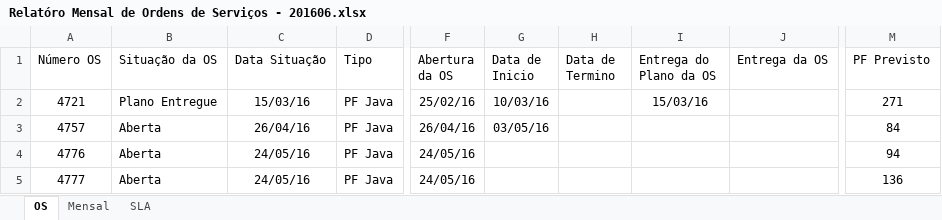
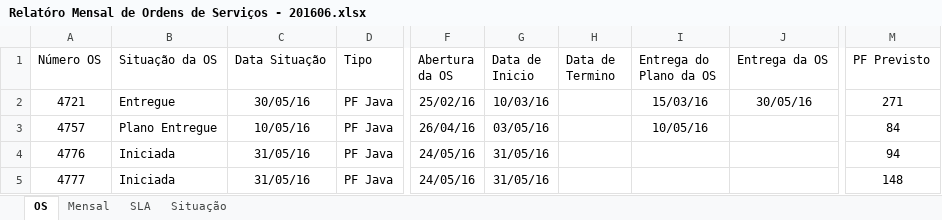
Before and after one commit to fredsilva/sistema, an Excel workbook: 00_GESTAO_GERAL/04_RELATORIO/Relatóro Mensal de Ordens de Serviços - 201606.xlsx, sheet OS, drawn as a sheet; only a part is shown, gaps mark what is left out; values as stored, in another font and other column widths than the file's, no borders; table styles not drawn; the diff names each change by its address in the sheet, - before the commit and + after, or states it on an @@ line.

```diff
--- a/00_GESTAO_GERAL/04_RELATORIO/Relatóro Mensal de Ordens de Serviços - 201606.xlsx (sheet OS)
+++ b/00_GESTAO_GERAL/04_RELATORIO/Relatóro Mensal de Ordens de Serviços - 201606.xlsx (sheet OS)
@@ sheet tab unhidden: Situação @@
-B2 (Situação da OS): Plano Entregue
+B2 (Situação da OS): Entregue
-C2 (Data Situação): 15/03/16
+C2 (Data Situação): 30/05/16
-J2 (Entrega da OS): (empty)
+J2 (Entrega da OS): 30/05/16
-B3 (Situação da OS): Aberta
+B3 (Situação da OS): Plano Entregue
-C3 (Data Situação): 26/04/16
+C3 (Data Situação): 10/05/16
-I3 (Entrega do Plano da OS): (empty)
+I3 (Entrega do Plano da OS): 10/05/16
-B4:B5 (Situação da OS): Aberta
+B4:B5 (Situação da OS): Iniciada
-C4:C5 (Data Situação): 24/05/16
+C4:C5 (Data Situação): 31/05/16
-G4:G5 (Data de Inicio): (empty)
+G4:G5 (Data de Inicio): 31/05/16
-M5 (PF Previsto): 136
+M5 (PF Previsto): 148
```
Also changed, not shown: sheet Mensal.
